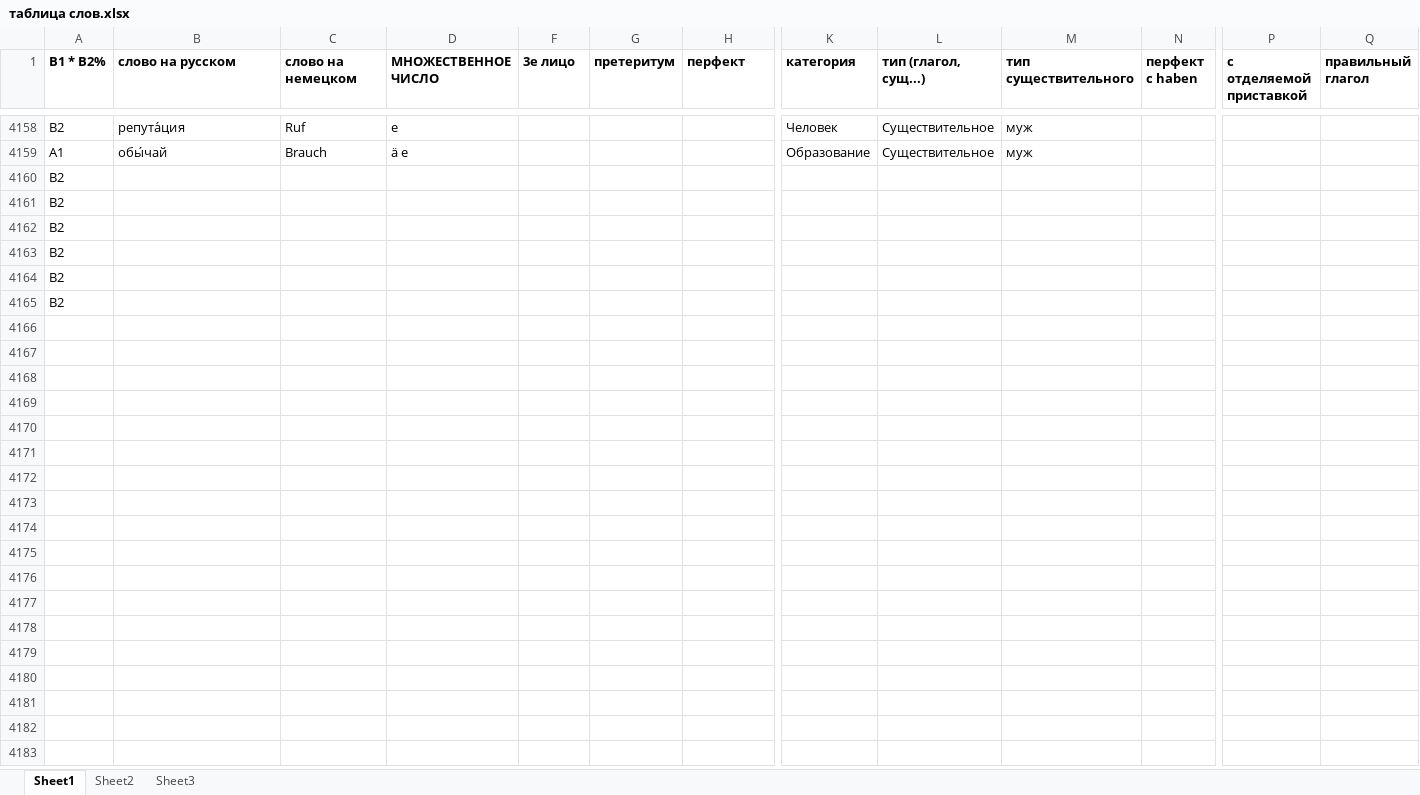
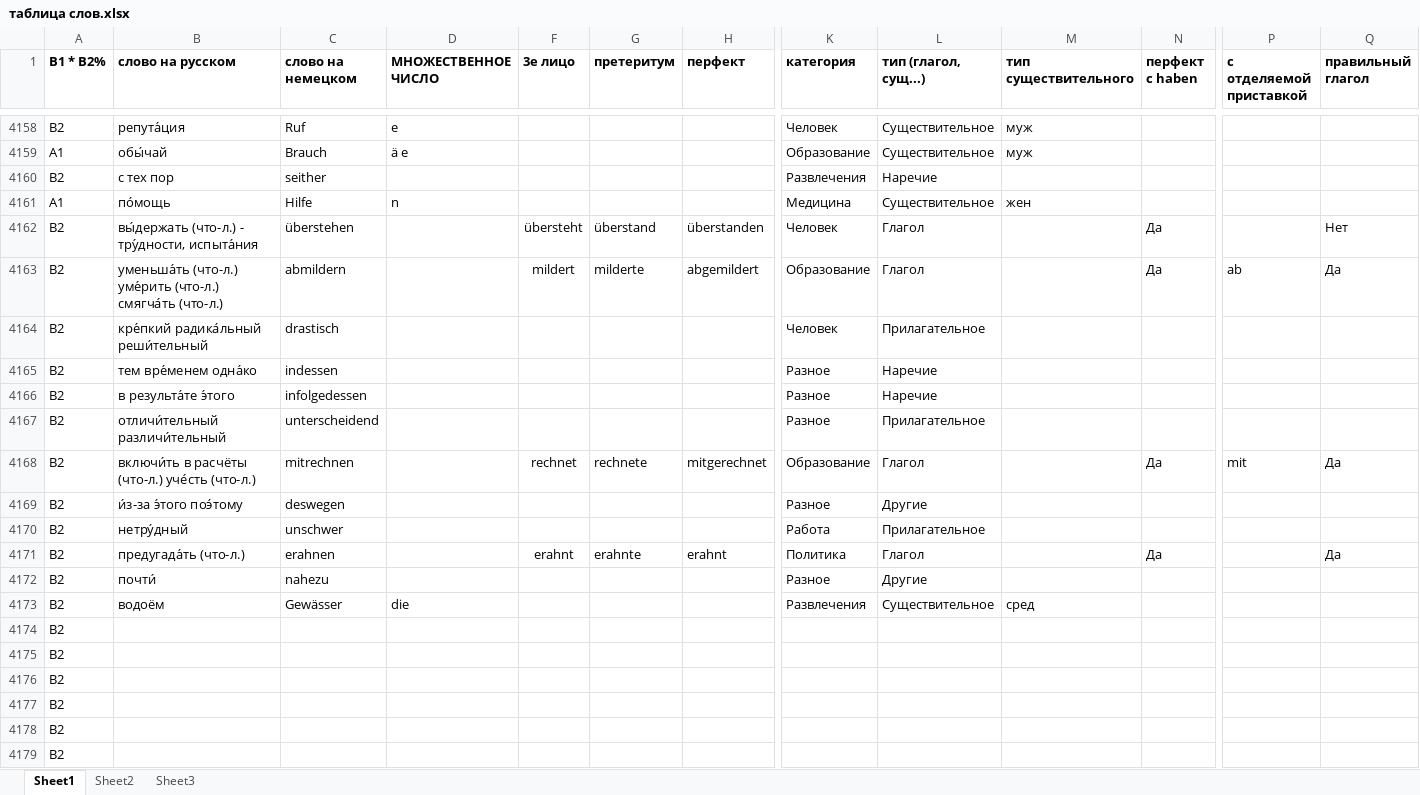
Before and after one commit to h-shvedko/cards_entry_file_xlsx, an Excel workbook: таблица слов.xlsx, sheet Sheet1, drawn as a sheet; only a part is shown, gaps mark what is left out; values as stored, in another font and other column widths than the file's, no borders; rows hold the shown columns only; the diff names each change by its address in the sheet, - before the commit and + after, or states it on an @@ line.

Commit message:
new worlds

```diff
--- a/таблица слов.xlsx (sheet Sheet1)
+++ b/таблица слов.xlsx (sheet Sheet1)
+row 4160: B2 | с тех пор | seither |  |  |  |  | Развлечения | Наречие
+row 4161: A1 | по́мощь | Hilfe | n |  |  |  | Медицина | Существительное | жен
+row 4162: B2 | вы́держать (что-л.) - тру́дности, испыта́ния | überstehen |  | übersteht | überstand | überstanden | Человек | Глагол |  | Да |  | Нет
+row 4163: B2 | уменьша́ть (что-л.) уме́рить (что-л.) смягча́ть (что-л.) | abmildern |  | mildert | milderte | abgemildert | Образование | Глагол |  | Да | ab | Да
+row 4164: B2 | кре́пкий радика́льный реши́тельный | drastisch |  |  |  |  | Человек | Прилагательное
+row 4165: B2 | тем вре́менем одна́ко | indessen |  |  |  |  | Разное | Наречие
+row 4166: B2 | в результа́те э́того | infolgedessen |  |  |  |  | Разное | Наречие
+row 4167: B2 | отличи́тельный различи́тельный | unterscheidend |  |  |  |  | Разное | Прилагательное
+row 4168: B2 | включи́ть в расчёты (что-л.) уче́сть (что-л.) | mitrechnen |  | rechnet | rechnete | mitgerechnet | Образование | Глагол |  | Да | mit | Да
+row 4169: B2 | и́з-за э́того поэ́тому | deswegen |  |  |  |  | Разное | Другие
+row 4170: B2 | нетру́дный | unschwer |  |  |  |  | Работа | Прилагательное
+row 4171: B2 | предугада́ть (что-л.) | erahnen |  | erahnt | erahnte | erahnt | Политика | Глагол |  | Да |  | Да
+row 4172: B2 | почти́ | nahezu |  |  |  |  | Разное | Другие
+row 4173: B2 | водоём | Gewässer | die |  |  |  | Развлечения | Существительное | сред
```
